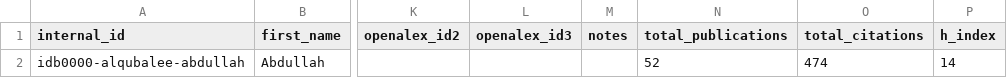
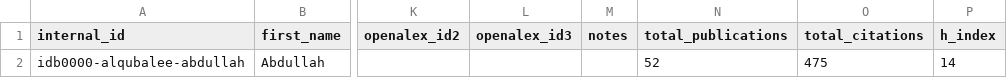
Before and after one commit to digitalgeosciences/idb, a CSV file: data/config/authors-source.csv, drawn as a sheet; only a part is shown, gaps mark what is left out; the diff names each change by its address in the sheet, - before the commit and + after, or states it on an @@ line.

```diff
--- a/data/config/authors-source.csv
+++ b/data/config/authors-source.csv
-O2 (total_citations): 474
+O2 (total_citations): 475
```
Also changed, not shown: 4 other files.
